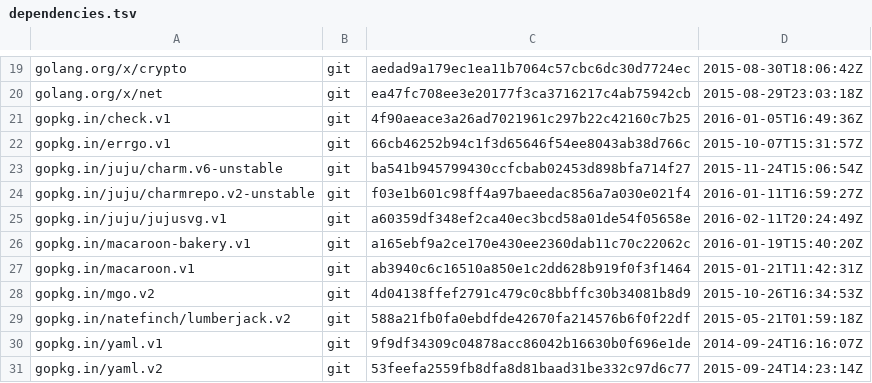
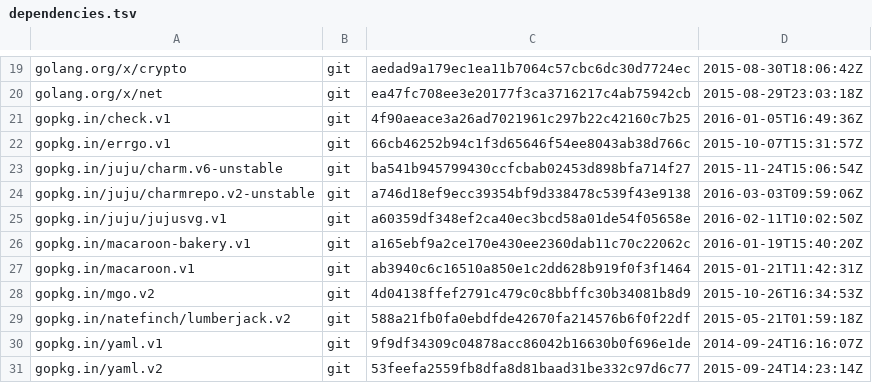
Before and after one commit to natefinch/npf, a TSV file: dependencies.tsv, drawn as a sheet; only a part is shown, gaps mark what is left out.

```diff
--- a/dependencies.tsv
+++ b/dependencies.tsv
@@ -23,4 +23,4 @@ gopkg.in/errgo.v1	git	66cb46252b94c1f3d65646f54ee8043ab38d766c	2015-10-07T15:31:
 gopkg.in/juju/charm.v6-unstable	git	ba541b945799430ccfcbab02453d898bfa714f27	2015-11-24T15:06:54Z
-gopkg.in/juju/charmrepo.v2-unstable	git	f03e1b601c98ff4a97baeedac856a7a030e021f4	2016-01-11T16:59:27Z
-gopkg.in/juju/jujusvg.v1	git	a60359df348ef2ca40ec3bcd58a01de54f05658e	2016-02-11T20:24:49Z
+gopkg.in/juju/charmrepo.v2-unstable	git	a746d18ef9ecc39354bf9d338478c539f43e9138	2016-03-03T09:59:06Z
+gopkg.in/juju/jujusvg.v1	git	a60359df348ef2ca40ec3bcd58a01de54f05658e	2016-02-11T10:02:50Z
 gopkg.in/macaroon-bakery.v1	git	a165ebf9a2ce170e430ee2360dab11c70c22062c	2016-01-19T15:40:20Z
```
Also changed, not shown: 25 other files.
